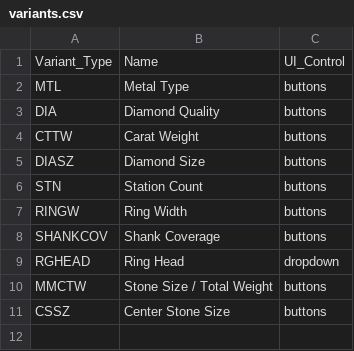
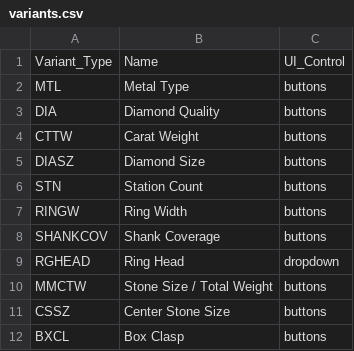
Before and after one commit to niravpmehta/jewelry-data, a CSV file: variants.csv, drawn as a sheet; the diff names each change by its address in the sheet, - before the commit and + after, or states it on an @@ line.

```diff
--- a/variants.csv
+++ b/variants.csv
+row 12: BXCL | Box Clasp | buttons
```
Also changed, not shown: options.csv.
